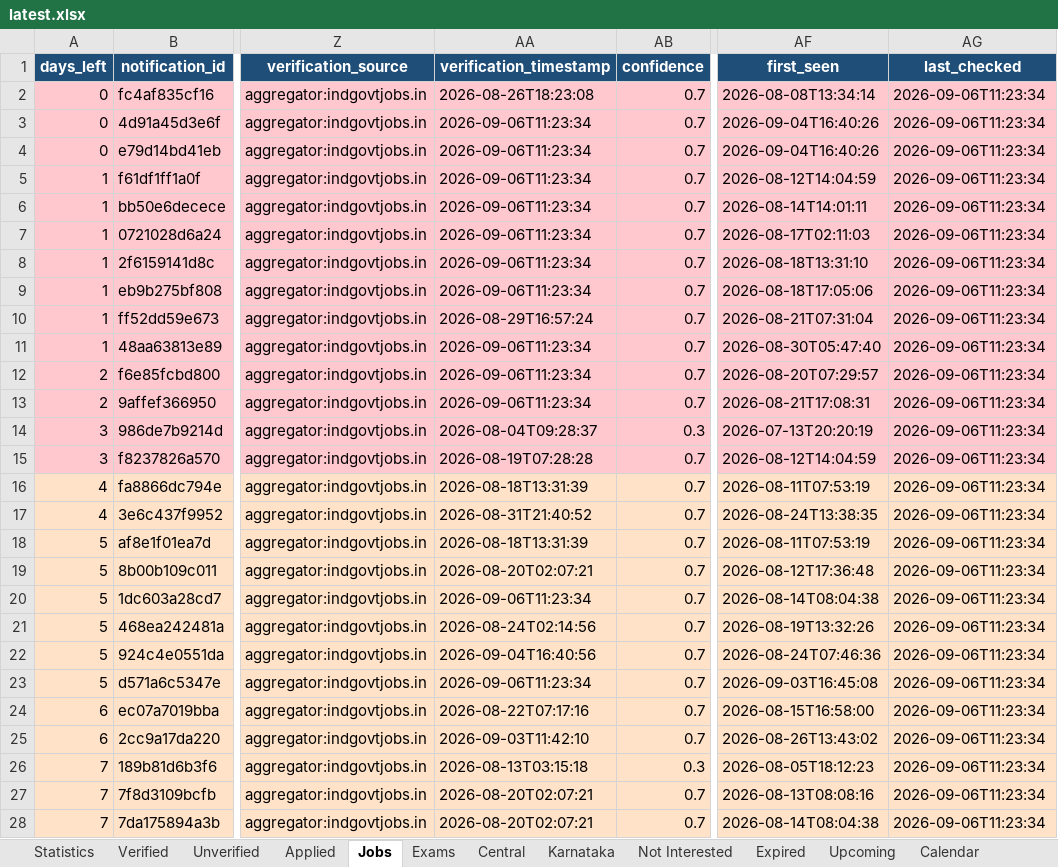
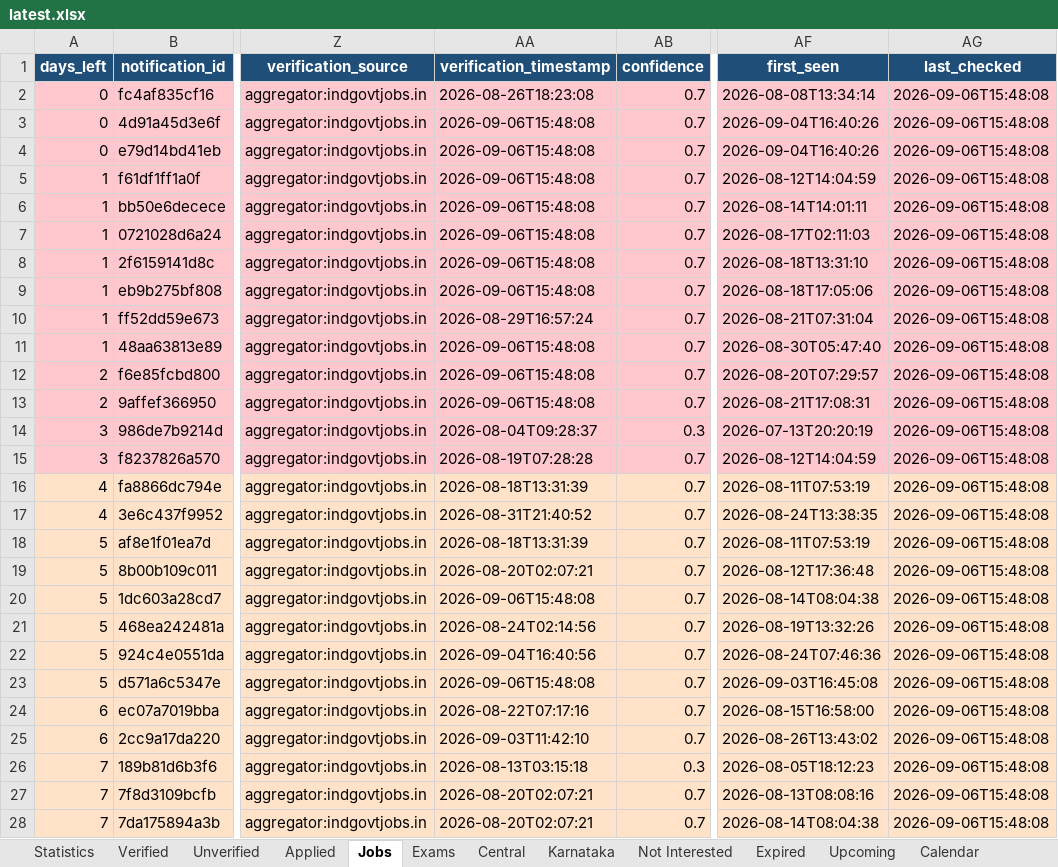
Before and after one commit to DarkWeb2024/govt-jobs-tracker, an Excel workbook: docs/data/latest.xlsx, sheet Jobs, drawn as a sheet; only a part is shown, gaps mark what is left out; values as stored, in another font and other column widths than the file's, no borders; the diff covers the shown part only; the diff names each change by its address in the sheet, - before the commit and + after, or states it on an @@ line.

```diff
--- a/docs/data/latest.xlsx (sheet Jobs)
+++ b/docs/data/latest.xlsx (sheet Jobs)
-AG2:AG28 (last_checked): 2026-09-06T11:23:34
+AG2:AG28 (last_checked): 2026-09-06T15:48:08
-AA3:AA9 (verification_timestamp): 2026-09-06T11:23:34
+AA3:AA9 (verification_timestamp): 2026-09-06T15:48:08
-AA11:AA13 (verification_timestamp): 2026-09-06T11:23:34
+AA11:AA13 (verification_timestamp): 2026-09-06T15:48:08
-AA20 (verification_timestamp): 2026-09-06T11:23:34
+AA20 (verification_timestamp): 2026-09-06T15:48:08
-AA23 (verification_timestamp): 2026-09-06T11:23:34
+AA23 (verification_timestamp): 2026-09-06T15:48:08
```
Also changed, not shown: 1313 edited cells elsewhere in this sheet, sheet Central, sheet Unverified, sheet Karnataka, sheet Expired, sheet Verified, sheet Exams, 4 more sheets, 5 other files.
